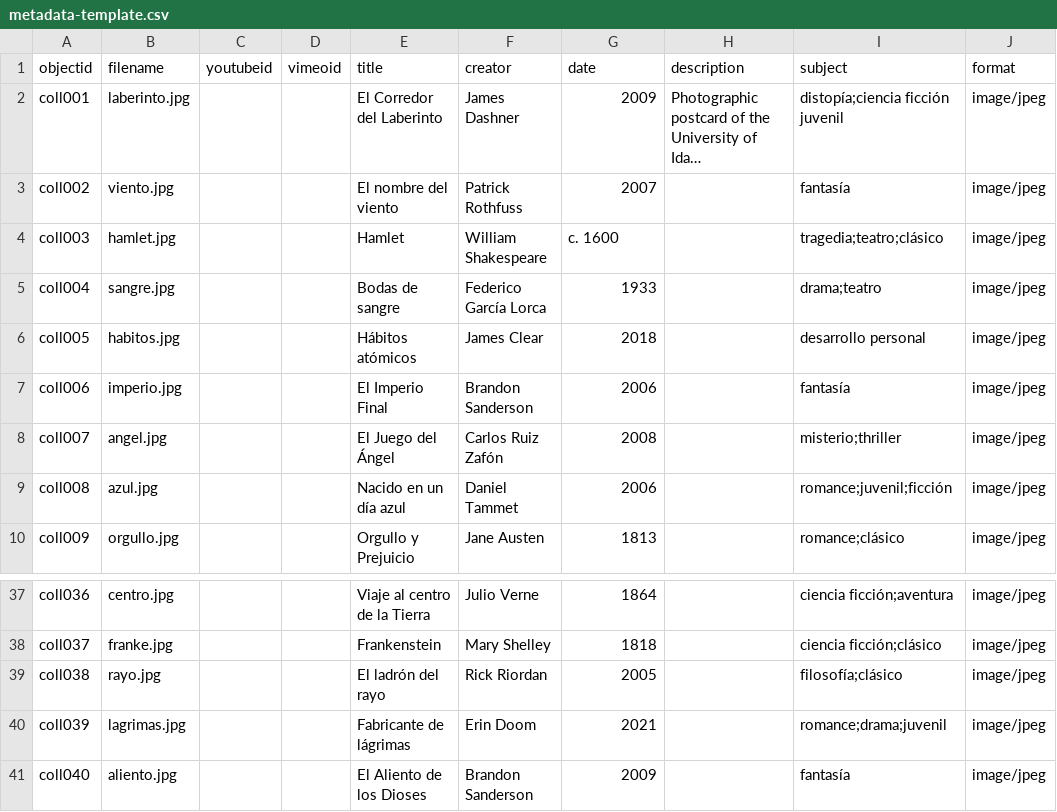
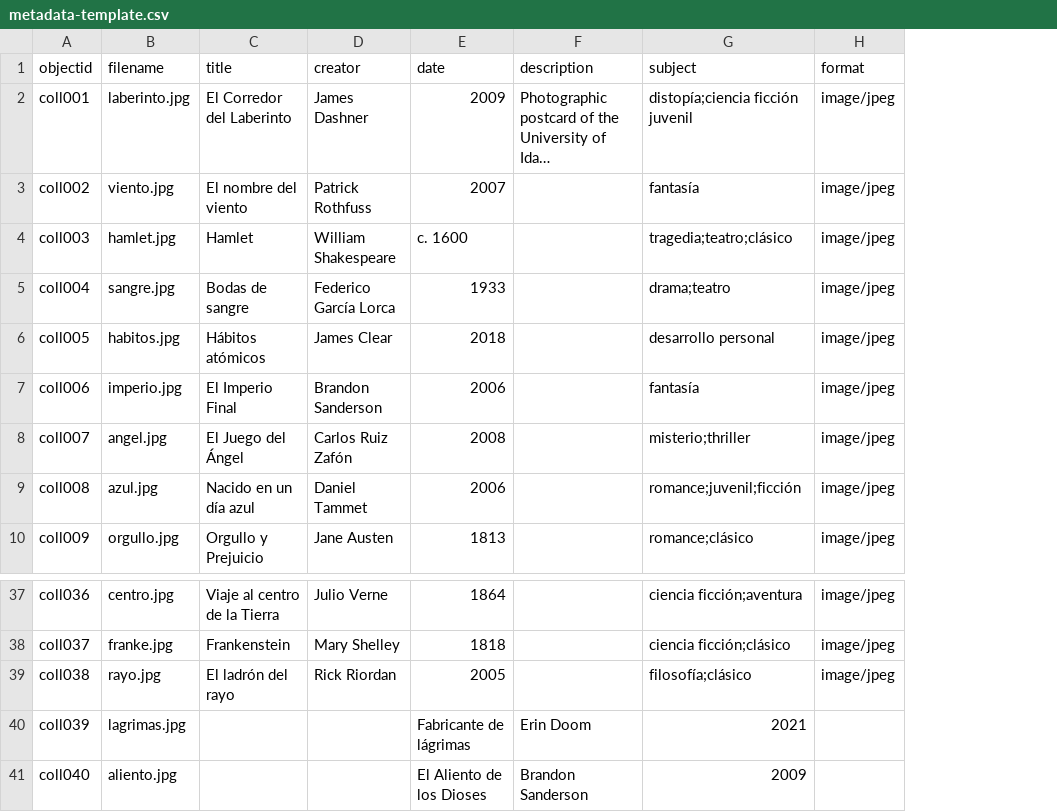
Before and after one commit to mruajeje/Cabari, a CSV file: _data/metadata-template.csv, drawn as a sheet; only a part is shown, gaps mark what is left out; long unchanged cells end in …; removed rows and columns are numbered as before the commit, all else as after; the diff names each change by its address in the sheet, - before the commit and + after, or states it on an @@ line.

```diff
--- a/_data/metadata-template.csv
+++ b/_data/metadata-template.csv
-column C (youtubeid), empty
-column D (vimeoid), empty
-C40 (title): Fabricante de lágrimas
+C40 (title): (empty)
-D40 (creator): Erin Doom
+D40 (creator): (empty)
-E40 (date): 2021
+E40 (date): Fabricante de lágrimas
-F40 (description): (empty)
+F40 (description): Erin Doom
-G40 (subject): romance;drama;juvenil
+G40 (subject): 2021
-H40:H41 (format): image/jpeg
+H40:H41 (format): (empty)
-C41 (title): El Aliento de los Dioses
+C41 (title): (empty)
-D41 (creator): Brandon Sanderson
+D41 (creator): (empty)
-E41 (date): 2009
+E41 (date): El Aliento de los Dioses
-F41 (description): (empty)
+F41 (description): Brandon Sanderson
-G41 (subject): fantasía
+G41 (subject): 2009
```
Also changed, not shown: 1 other file.
